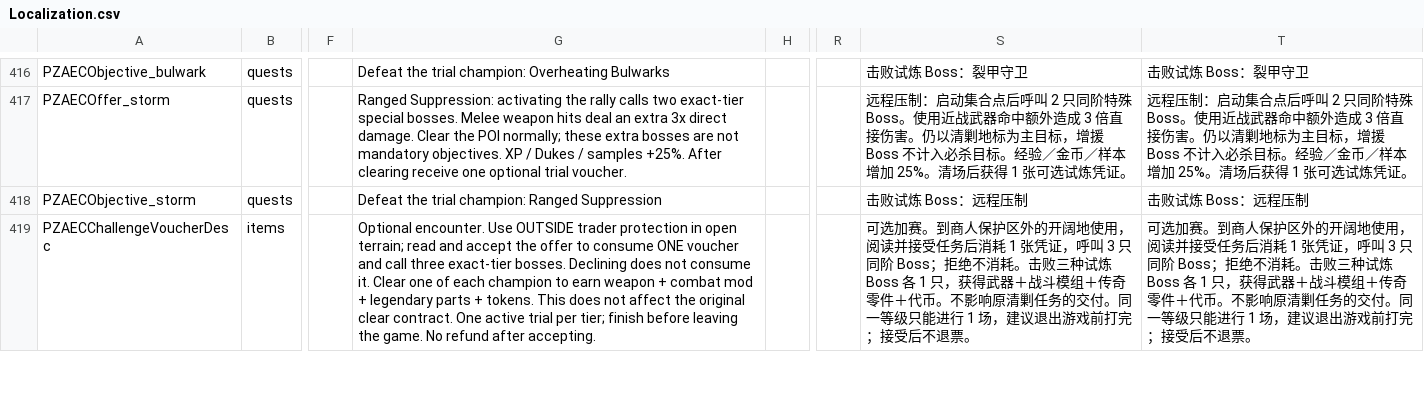
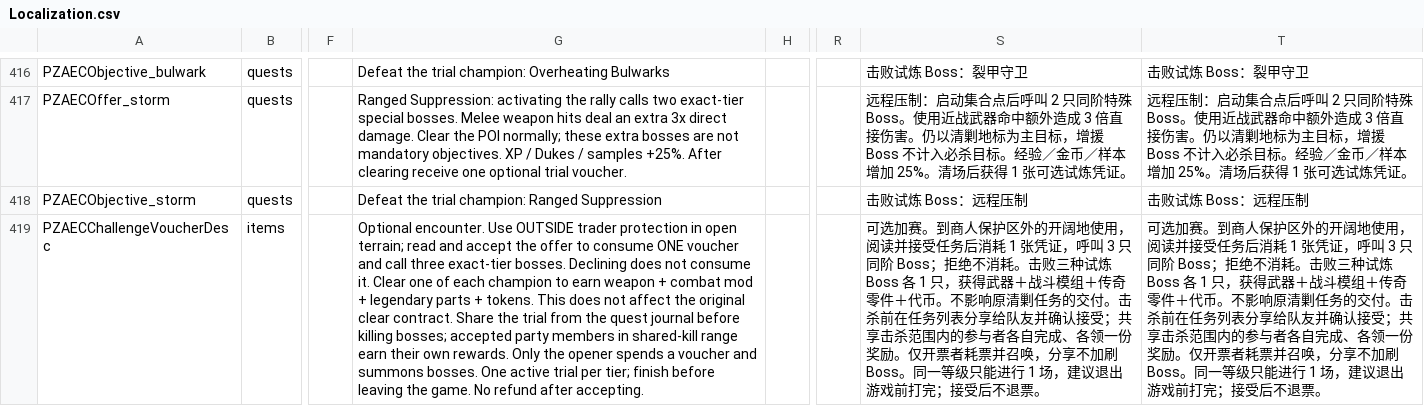
Before and after one commit to sen621ai-coder/7DAY, a CSV file: 99-AEC_T16_RuntimeFix/Config/Localization.csv, drawn as a sheet; only a part is shown, gaps mark what is left out; the diff covers the shown part only; the diff names each change by its address in the sheet, - before the commit and + after, or states it on an @@ line.

Commit message:
fix: allow party sharing of legendary voucher trials

```diff
--- a/99-AEC_T16_RuntimeFix/Config/Localization.csv
+++ b/99-AEC_T16_RuntimeFix/Config/Localization.csv
-G419: …clear contract. One active…
+G419: …clear contract. Share the trial from the quest journal before killing bosses; accepted party members in shared-kill range earn their own rewards. Only the opener spends a voucher and summons bosses. One active…
-S419: …的交付。同一等级…
+S419: …的交付。击杀前在任务列表分享给队友并确认接受；共享击杀范围内的参与者各自完成、各领一份奖励。仅开票者耗票并召唤，分享不加刷 Boss。同一等级…
-T419: …的交付。同一等级…
+T419: …的交付。击杀前在任务列表分享给队友并确认接受；共享击杀范围内的参与者各自完成、各领一份奖励。仅开票者耗票并召唤，分享不加刷 Boss。同一等级…
```
Also changed, not shown: 3 edited cells elsewhere in this file, 7 other files.
